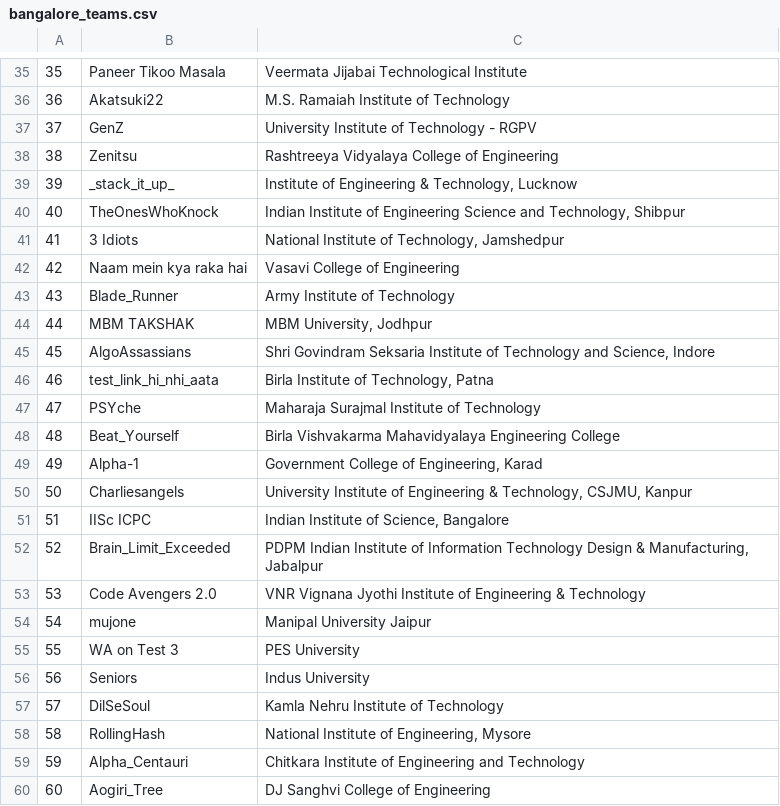
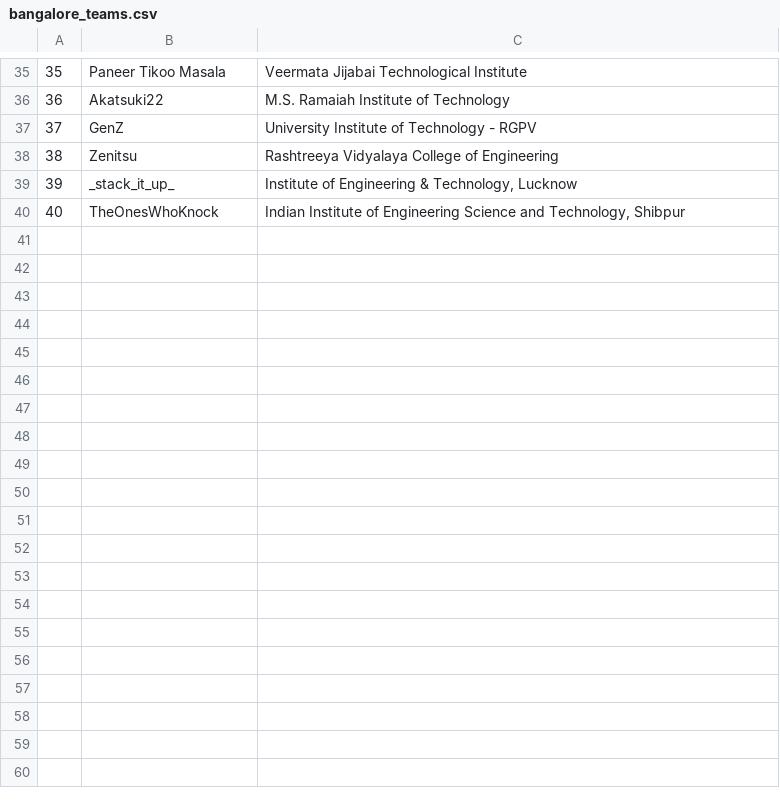
Before and after one commit to aswinashok44/icpcindia21, a CSV file: teams/bangalore_teams.csv, drawn as a sheet; only a part is shown, gaps mark what is left out; the diff covers the shown part only.

Commit message:
update

```diff
--- a/teams/bangalore_teams.csv
+++ b/teams/bangalore_teams.csv
@@ -40,21 +40 @@
 40,TheOnesWhoKnock,"Indian Institute of Engineering Science and Technology, Shibpur"
-41,3 Idiots,"National Institute of Technology, Jamshedpur"
-42,Naam mein kya raka hai,Vasavi College of Engineering
-43,Blade_Runner,Army Institute of Technology
-44,MBM TAKSHAK,"MBM University, Jodhpur"
-45,AlgoAssassians,"Shri Govindram Seksaria Institute of Technology and Science, Indore"
-46,test_link_hi_nhi_aata,"Birla Institute of Technology, Patna"
-47,PSYche,Maharaja Surajmal Institute of Technology
-48,Beat_Yourself,Birla Vishvakarma Mahavidyalaya Engineering College
-49,Alpha-1,"Government College of Engineering, Karad"
-50,Charliesangels,"University Institute of Engineering & Technology, CSJMU, Kanpur"
-51,IISc ICPC,"Indian Institute of Science, Bangalore"
-52,Brain_Limit_Exceeded,"PDPM Indian Institute of Information Technology Design & Manufacturing, Jabalpur"
-53,Code Avengers 2.0,VNR Vignana Jyothi Institute of Engineering & Technology
-54,mujone,Manipal University Jaipur
-55,WA on Test 3,PES University
-56,Seniors,Indus University
-57,DilSeSoul,Kamla Nehru Institute of Technology
-58,RollingHash,"National Institute of Engineering, Mysore"
-59,Alpha_Centauri,Chitkara Institute of Engineering and Technology
-60,Aogiri_Tree,DJ Sanghvi College of Engineering
```
Also changed, not shown: 16 removed rows elsewhere in this file.
